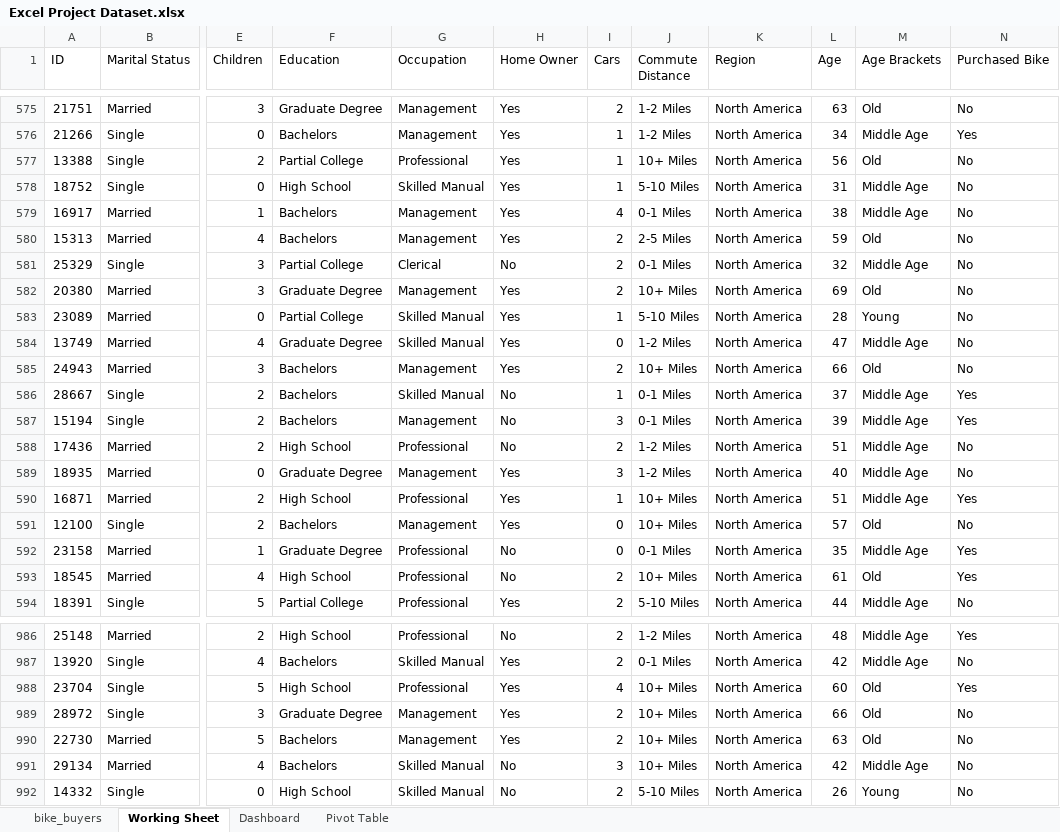
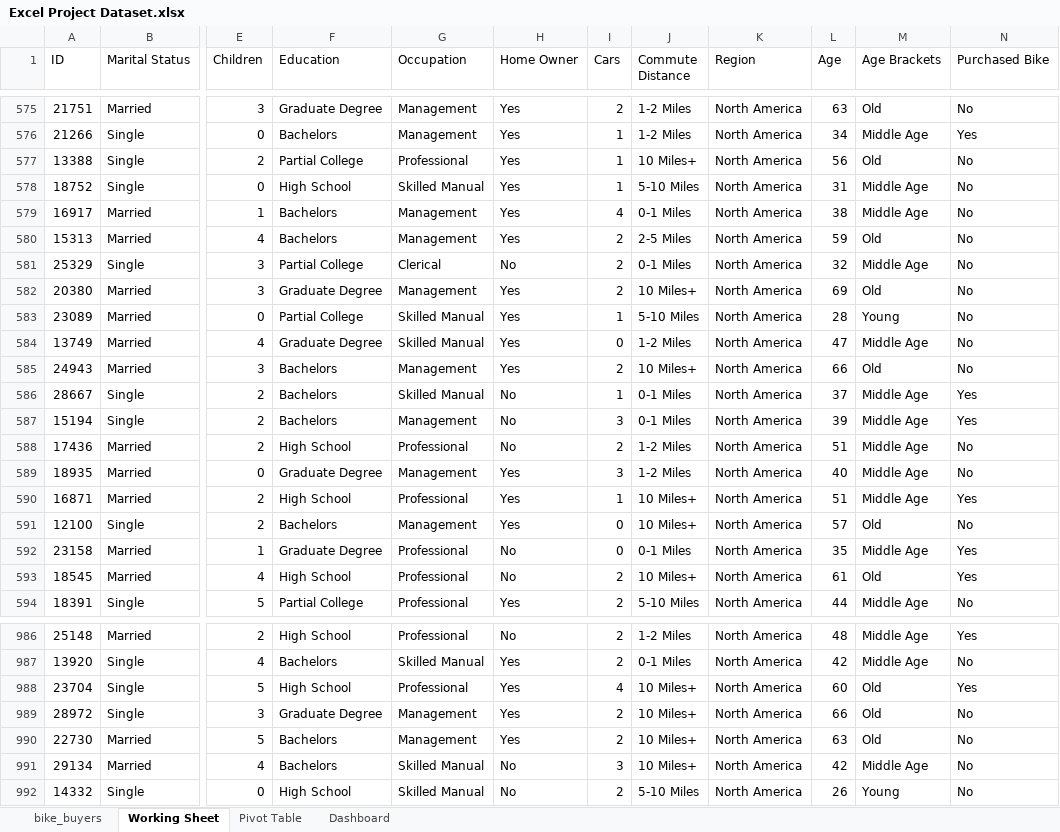
Before and after one commit to ShivkarEXE/excel-project, an Excel workbook: Excel Project Dataset.xlsx, sheet Working Sheet, drawn as a sheet; only a part is shown, gaps mark what is left out; values as stored, in another font and other column widths than the file's, no borders; the diff covers the shown part only; the diff names each change by its address in the sheet, - before the commit and + after, or states it on an @@ line.

Commit message:
Made dashboard

```diff
--- a/Excel Project Dataset.xlsx (sheet Working Sheet)
+++ b/Excel Project Dataset.xlsx (sheet Working Sheet)
@@ sheet tab order changed: bike_buyers | Working Sheet | Pivot Table | Dashboard @@
-J577 (Commute Distance): 10+ Miles
+J577 (Commute Distance): 10 Miles+
-J582 (Commute Distance): 10+ Miles
+J582 (Commute Distance): 10 Miles+
-J585 (Commute Distance): 10+ Miles
+J585 (Commute Distance): 10 Miles+
-J590:J591 (Commute Distance): 10+ Miles
+J590:J591 (Commute Distance): 10 Miles+
-J593 (Commute Distance): 10+ Miles
+J593 (Commute Distance): 10 Miles+
-J988:J991 (Commute Distance): 10+ Miles
+J988:J991 (Commute Distance): 10 Miles+
```
Also changed, not shown: 101 edited cells elsewhere in this sheet, sheet Pivot Table, sheet Dashboard, charts or pictures.
